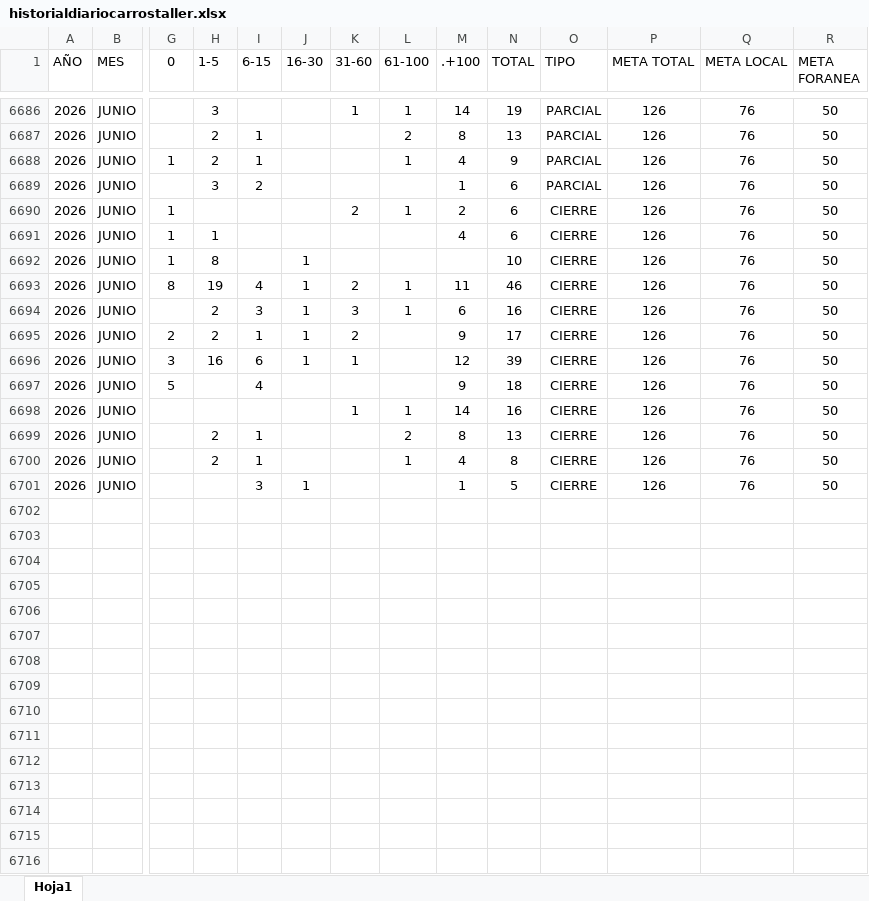
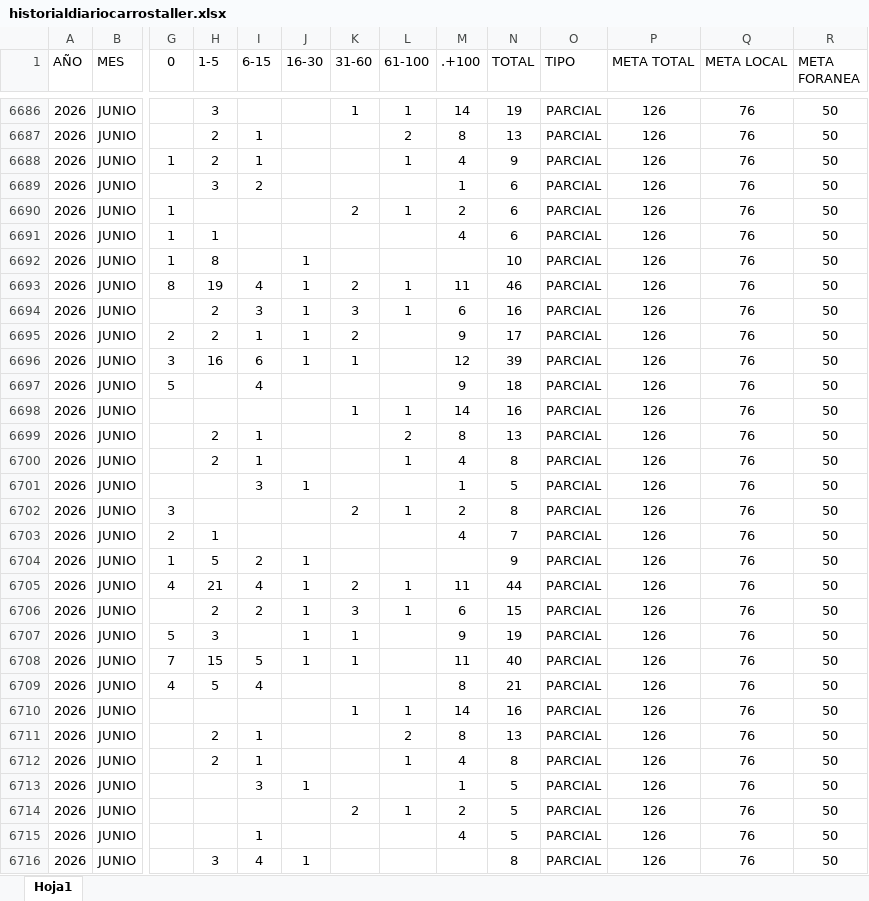
Before and after one commit to EDSALAS15/CARROSTALLERDIARIOYPROMEDIO, an Excel workbook: historialdiariocarrostaller.xlsx, sheet Hoja1, drawn as a sheet; only a part is shown, gaps mark what is left out; values as stored, in another font and other column widths than the file's, no borders; table styles not drawn; rows hold the shown columns only; the diff covers the shown part only; the diff names each change by its address in the sheet, - before the commit and + after, or states it on an @@ line.

Commit message:
Add files via upload

```diff
--- a/historialdiariocarrostaller.xlsx (sheet Hoja1)
+++ b/historialdiariocarrostaller.xlsx (sheet Hoja1)
-O6690:O6701 (TIPO): CIERRE
+O6690:O6701 (TIPO): PARCIAL
+row 6702: 2026 | JUNIO | 3 |  |  |  | 2 | 1 | 2 | 8 | PARCIAL | 126 | 76 | 50
+row 6703: 2026 | JUNIO | 2 | 1 |  |  |  |  | 4 | 7 | PARCIAL | 126 | 76 | 50
+row 6704: 2026 | JUNIO | 1 | 5 | 2 | 1 |  |  |  | 9 | PARCIAL | 126 | 76 | 50
+row 6705: 2026 | JUNIO | 4 | 21 | 4 | 1 | 2 | 1 | 11 | 44 | PARCIAL | 126 | 76 | 50
+row 6706: 2026 | JUNIO |  | 2 | 2 | 1 | 3 | 1 | 6 | 15 | PARCIAL | 126 | 76 | 50
+row 6707: 2026 | JUNIO | 5 | 3 |  | 1 | 1 |  | 9 | 19 | PARCIAL | 126 | 76 | 50
+row 6708: 2026 | JUNIO | 7 | 15 | 5 | 1 | 1 |  | 11 | 40 | PARCIAL | 126 | 76 | 50
+row 6709: 2026 | JUNIO | 4 | 5 | 4 |  |  |  | 8 | 21 | PARCIAL | 126 | 76 | 50
+row 6710: 2026 | JUNIO |  |  |  |  | 1 | 1 | 14 | 16 | PARCIAL | 126 | 76 | 50
+row 6711: 2026 | JUNIO |  | 2 | 1 |  |  | 2 | 8 | 13 | PARCIAL | 126 | 76 | 50
+row 6712: 2026 | JUNIO |  | 2 | 1 |  |  | 1 | 4 | 8 | PARCIAL | 126 | 76 | 50
+row 6713: 2026 | JUNIO |  |  | 3 | 1 |  |  | 1 | 5 | PARCIAL | 126 | 76 | 50
+row 6714: 2026 | JUNIO |  |  |  |  | 2 | 1 | 2 | 5 | PARCIAL | 126 | 76 | 50
+row 6715: 2026 | JUNIO |  |  | 1 |  |  |  | 4 | 5 | PARCIAL | 126 | 76 | 50
+row 6716: 2026 | JUNIO |  | 3 | 4 | 1 |  |  |  | 8 | PARCIAL | 126 | 76 | 50
```
Also changed, not shown: 21 added rows elsewhere in this sheet.
